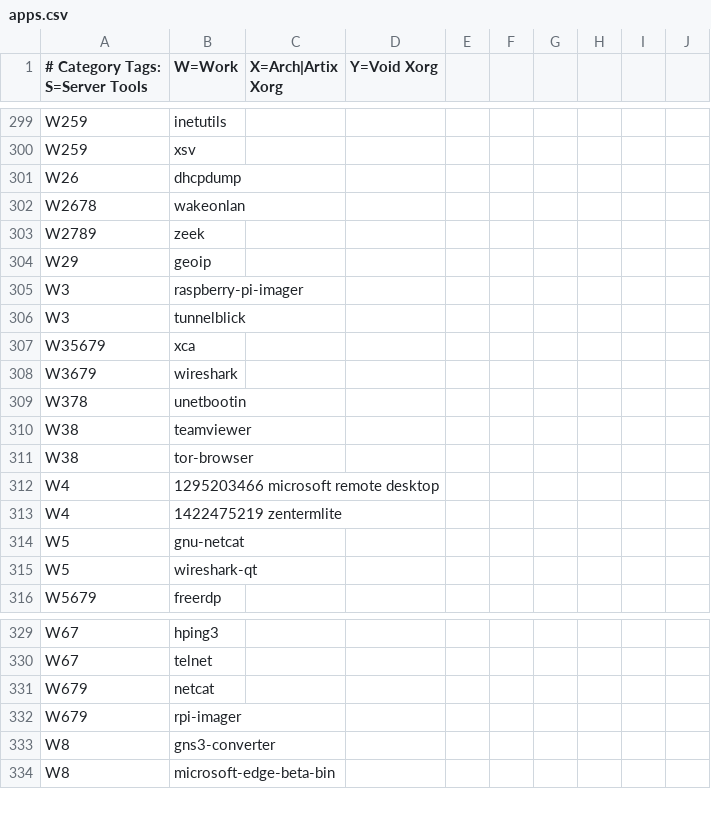
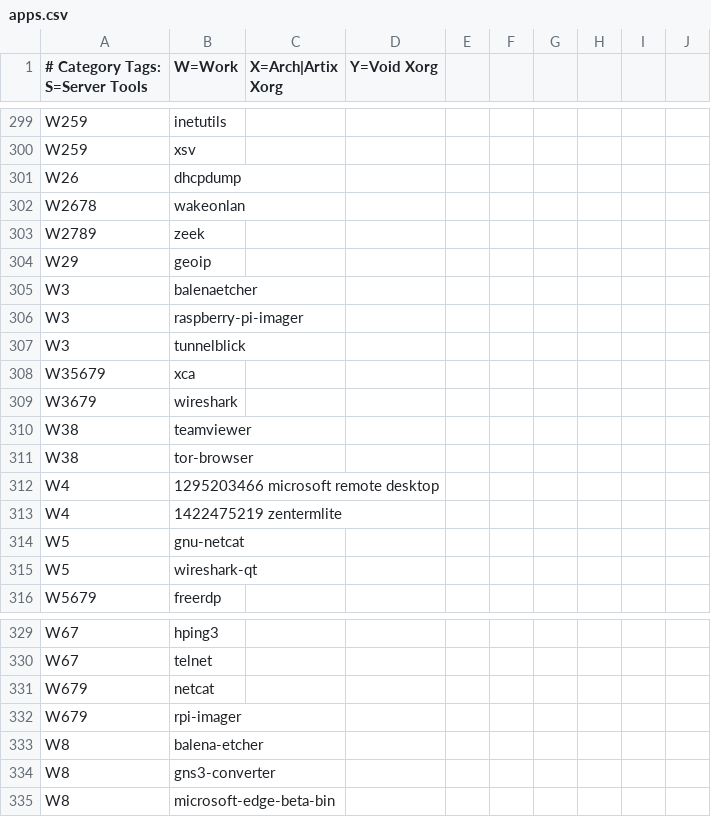
Before and after one commit to astsu777/bootstrap, a CSV file: apps.csv, drawn as a sheet; only a part is shown, gaps mark what is left out; removed rows and columns are numbered as before the commit, all else as after; the diff names each change by its address in the sheet, - before the commit and + after, or states it on an @@ line.

Commit message:
Replace 'unetbootin' with 'Balena Etcher'

```diff
--- a/apps.csv
+++ b/apps.csv
+row 305: W3 | balenaetcher
-row 309: W378 | unetbootin
+row 333: W8 | balena-etcher
```
